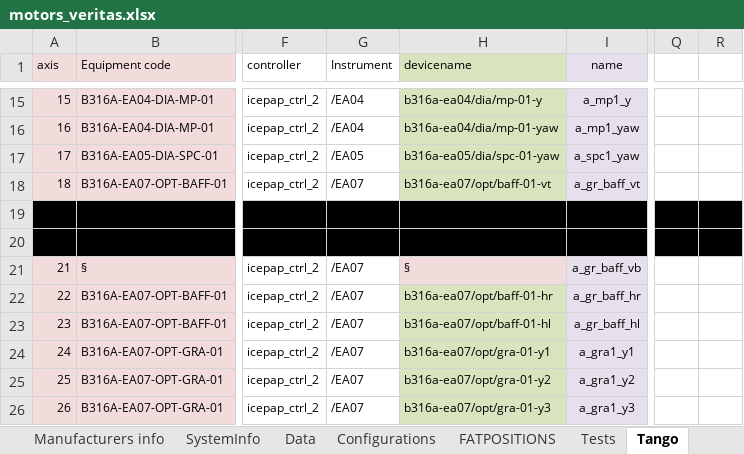
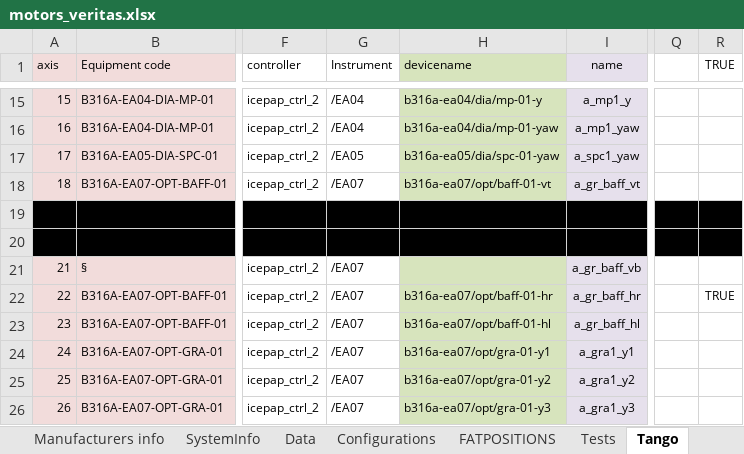
Before and after one commit to aureocarneiro/maxiv_links_-_IPs, an Excel workbook: motors_veritas.xlsx, sheet Tango, drawn as a sheet; only a part is shown, gaps mark what is left out; values as stored, in another font and other column widths than the file's, no borders; the diff names each change by its address in the sheet, - before the commit and + after, or states it on an @@ line.

Commit message:
update motors_veritas

```diff
--- a/motors_veritas.xlsx (sheet Tango)
+++ b/motors_veritas.xlsx (sheet Tango)
-R1: (empty)
+R1: TRUE
-H21 (devicename): §
+H21 (devicename): (empty)
-H21 fill: #F2DCDB
+H21 fill: #D7E4BD
-R22 (TRUE): (empty)
+R22 (TRUE): TRUE
```
